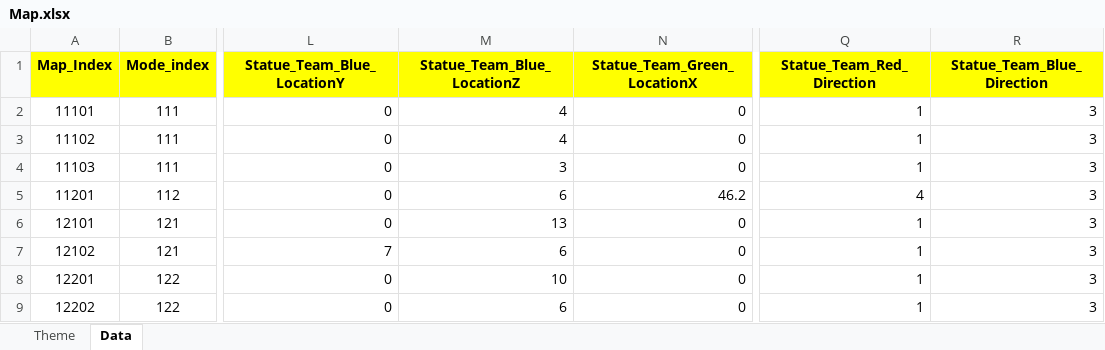
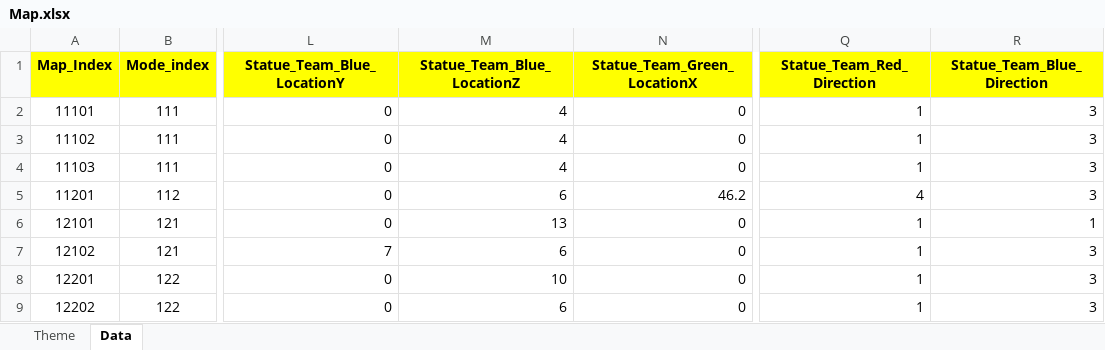
Before and after one commit to sadending82/FestivalTownProject, an Excel workbook: Client/Assets/11. GameData/Map.xlsx, sheet Data, drawn as a sheet; only a part is shown, gaps mark what is left out; values as stored, in another font and other column widths than the file's, no borders; the diff names each change by its address in the sheet, - before the commit and + after, or states it on an @@ line.

```diff
--- a/Client/Assets/11. GameData/Map.xlsx (sheet Data)
+++ b/Client/Assets/11. GameData/Map.xlsx (sheet Data)
-M4 (Statue_Team_Blue_LocationZ): 3
+M4 (Statue_Team_Blue_LocationZ): 4
-R6 (Statue_Team_Blue_Direction): 3
+R6 (Statue_Team_Blue_Direction): 1
```
Also changed, not shown: 1 other file.
